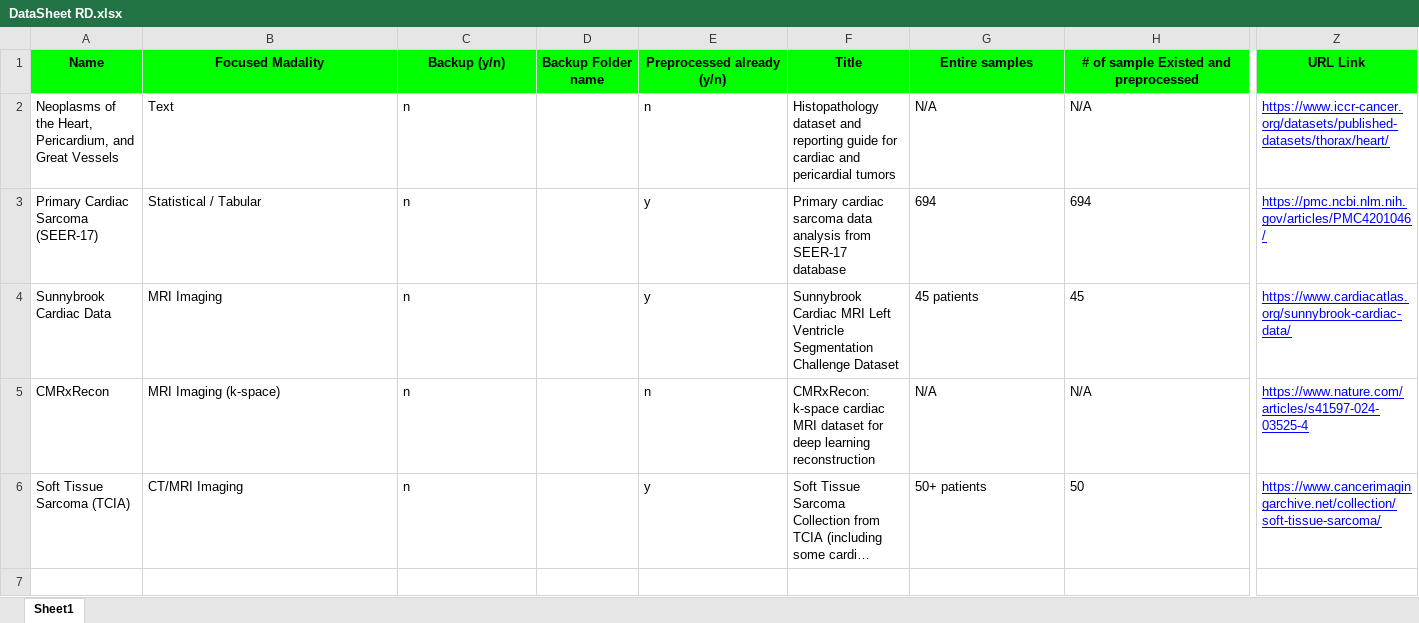
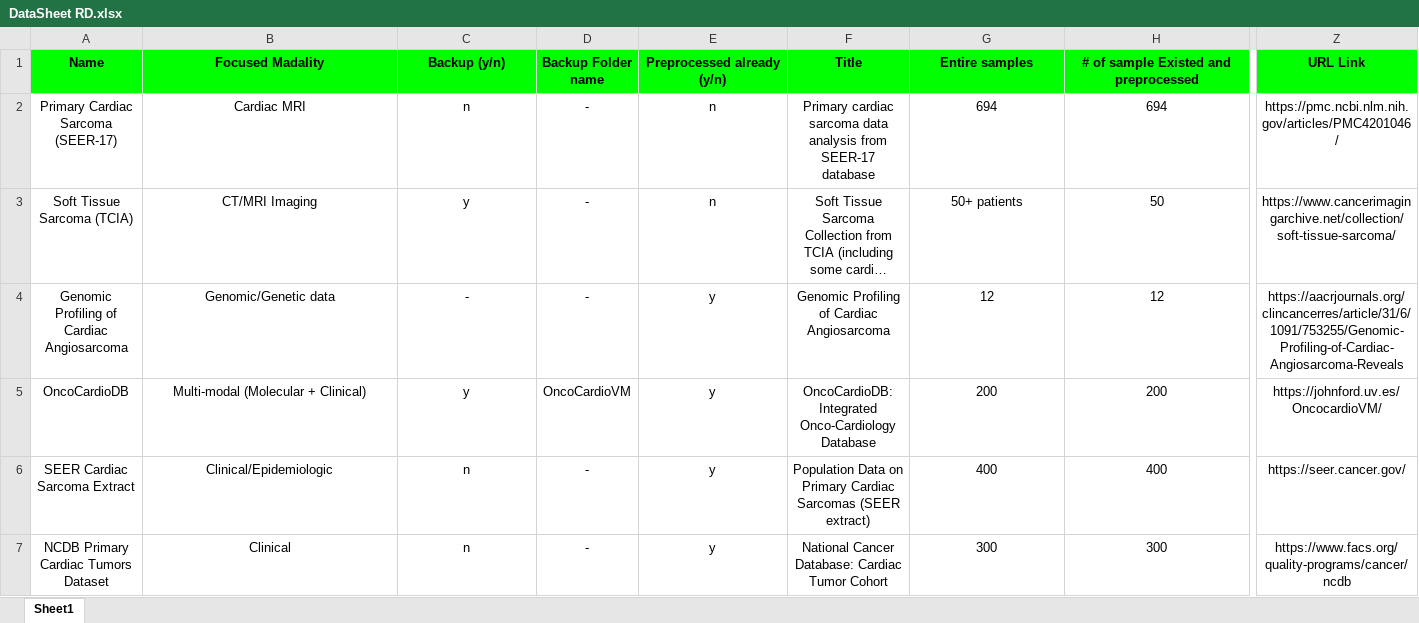
Before and after one commit to leilabidad/Vircolab, an Excel workbook: docs/DataSheet RD.xlsx, sheet Sheet1, drawn as a sheet; only a part is shown, gaps mark what is left out; long unchanged cells end in …; values as stored, in another font and other column widths than the file's, no borders; removed rows and columns are numbered as before the commit, all else as after; rows hold the shown columns only; the diff covers the shown part only; the diff names each change by its address in the sheet, - before the commit and + after, or states it on an @@ line.

```diff
--- a/docs/DataSheet RD.xlsx (sheet Sheet1)
+++ b/docs/DataSheet RD.xlsx (sheet Sheet1)
-row 2: Neoplasms of the Heart, Pericardium, and Great Vessels | Text | n |  | n | Histopathology dataset and reporting guide for cardiac and pericardial tumors | N/A | N/A | https://www.iccr-cancer.org/datasets/published-datasets/thorax/heart/
-A2:C2 alignment: left
+A2:C2 alignment: center
-B2 (Focused Madality): Statistical / Tabular
+B2 (Focused Madality): Cardiac MRI
-D2 (Backup Folder name): (empty)
+D2 (Backup Folder name): -
-E2 (Preprocessed already (y/n)): y
+E2 (Preprocessed already (y/n)): n
-E2:H2 alignment: left
+E2:H2 alignment: center
@@ Z2 underline: on → off, text colour: #0000FF → black, alignment: left → center @@
-row 4: Sunnybrook Cardiac Data | MRI Imaging | n |  | y | Sunnybrook Cardiac MRI Left Ventricle Segmentation Challenge Dataset | 45 patients | 45 | https://www.cardiacatlas.org/sunnybrook-cardiac-data/
-row 5: CMRxRecon | MRI Imaging (k-space) | n |  | n | CMRxRecon: k-space cardiac MRI dataset for deep learning reconstruction | N/A | N/A | https://www.nature.com/articles/s41597-024-03525-4
-A3:C3 alignment: left
+A3:C3 alignment: center
-C3 (Backup (y/n)): n
+C3 (Backup (y/n)): y
-D3 (Backup Folder name): (empty)
+D3 (Backup Folder name): -
-E3 (Preprocessed already (y/n)): y
+E3 (Preprocessed already (y/n)): n
-E3:H3 alignment: left
+E3:H3 alignment: center
@@ Z3 underline: on → off, text colour: #0000FF → black, alignment: left → center @@
+row 4: Genomic Profiling of Cardiac Angiosarcoma | Genomic/Genetic data | - | - | y | Genomic Profiling of Cardiac Angiosarcoma | 12 | 12 | https://aacrjournals.org/clincancerres/article/31/6/1091/753255/Genomic-Profiling-of-Cardiac-Angiosarcoma-Reveals
+row 5: OncoCardioDB | Multi-modal (Molecular + Clinical) | y | OncoCardioVM | y | OncoCardioDB: Integrated Onco-Cardiology Database | 200 | 200 | https://johnford.uv.es/OncocardioVM/
+row 6: SEER Cardiac Sarcoma Extract | Clinical/Epidemiologic | n | - | y | Population Data on Primary Cardiac Sarcomas (SEER extract) | 400 | 400 | https://seer.cancer.gov/
+row 7: NCDB Primary Cardiac Tumors Dataset | Clinical | n | - | y | National Cancer Database: Cardiac Tumor Cohort | 300 | 300 | https://www.facs.org/quality-programs/cancer/ncdb
```
Also changed, not shown: cell formats elsewhere in this sheet, docs/Request Data.xlsx.
